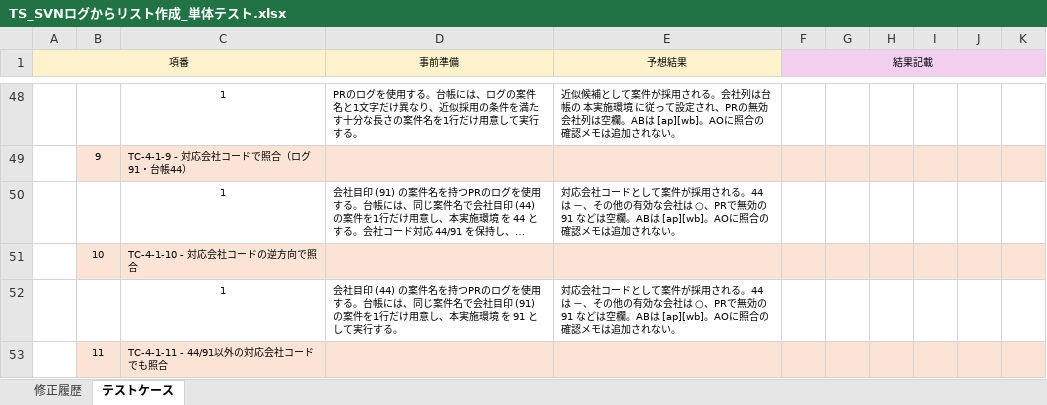
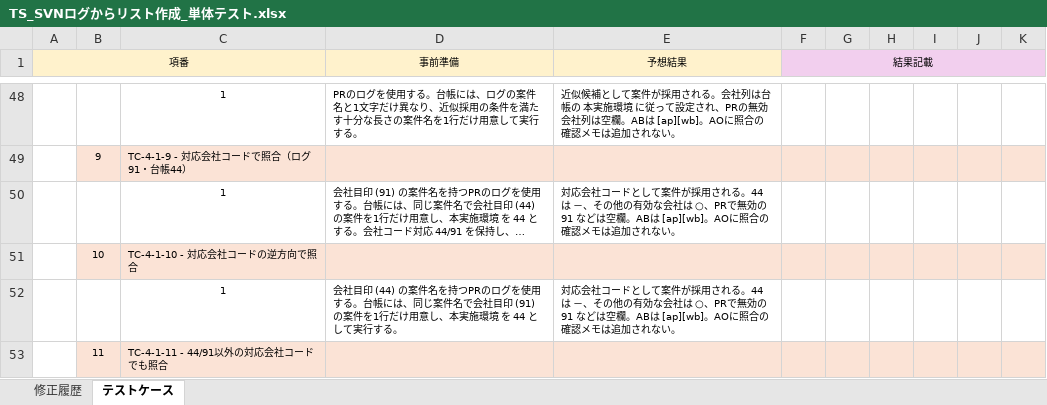
Before and after one commit to Suan-Yee/t_ok, an Excel workbook: Take/TS_SVNログからリスト作成_単体テスト.xlsx, sheet テストケース, drawn as a sheet; only a part is shown, gaps mark what is left out; long unchanged cells end in …; values as stored, in another font and other column widths than the file's, no borders; the diff covers the shown part only; the diff names each change by its address in the sheet, - before the commit and + after, or states it on an @@ line.

```diff
--- a/Take/TS_SVNログからリスト作成_単体テスト.xlsx (sheet テストケース)
+++ b/Take/TS_SVNログからリスト作成_単体テスト.xlsx (sheet テストケース)
-D52 (事前準備): …境 を 91 として実…
+D52 (事前準備): …境 を 44 として実…
```
Also changed, not shown: 2 added rows, 2 removed rows and 2 edited cells elsewhere in this sheet, 4 other files.
